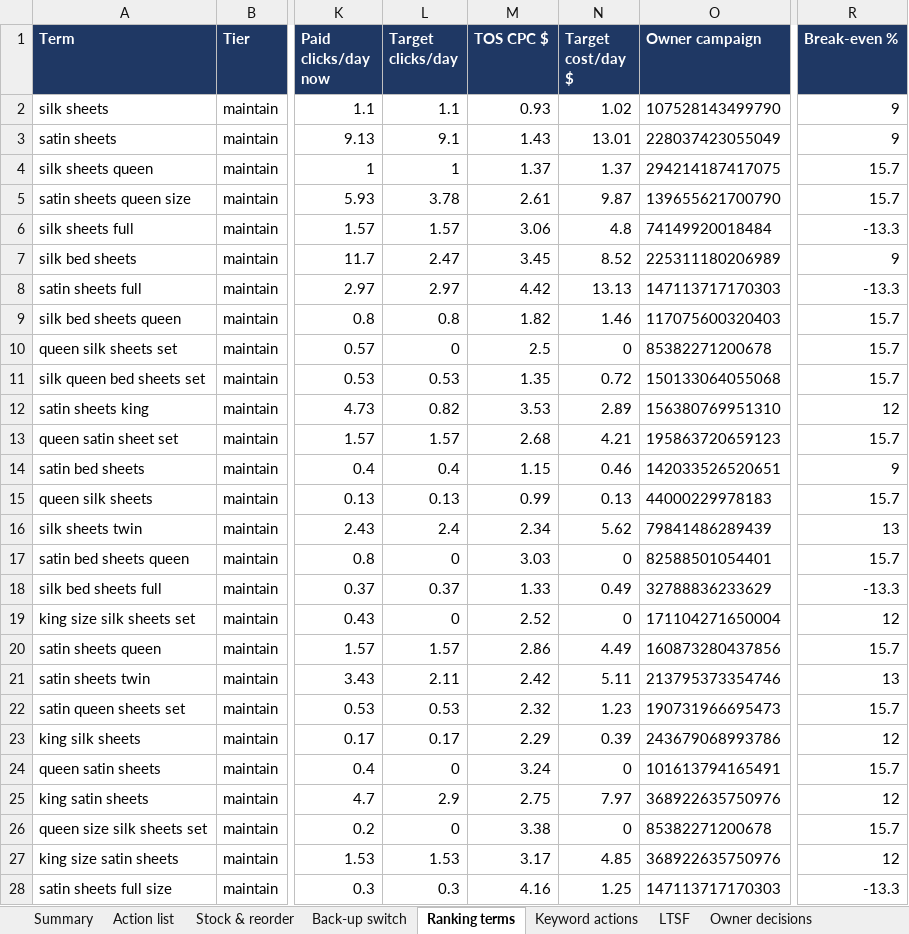
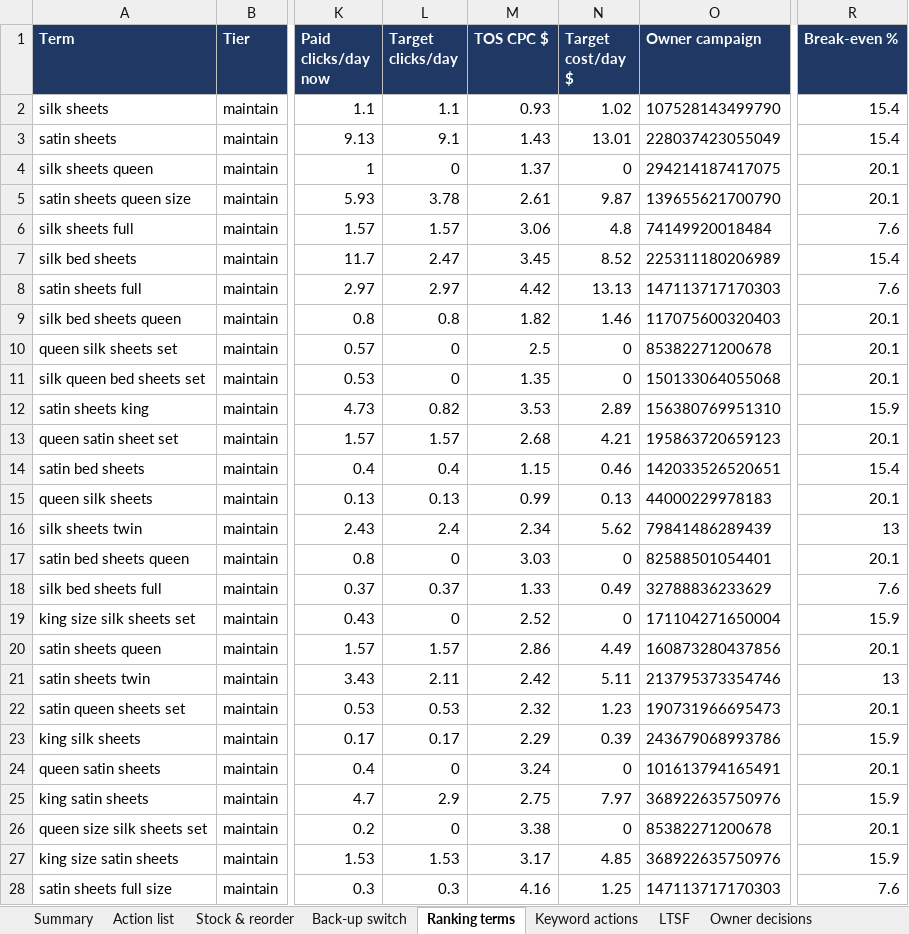
Before and after one commit to zarlish-web/PPC-Audit-, an Excel workbook: docs/SSS4_Action_Plan_20260930.xlsx, sheet Ranking terms, drawn as a sheet; only a part is shown, gaps mark what is left out; values as stored, in another font and other column widths than the file's, no borders; the diff covers the shown part only; the diff names each change by its address in the sheet, - before the commit and + after, or states it on an @@ line.

```diff
--- a/docs/SSS4_Action_Plan_20260930.xlsx (sheet Ranking terms)
+++ b/docs/SSS4_Action_Plan_20260930.xlsx (sheet Ranking terms)
-R2:R3 (Break-even %): 9
+R2:R3 (Break-even %): 15.4
-L4 (Target clicks/day): 1
+L4 (Target clicks/day): 0
-N4 (Target cost/day $): 1.37
+N4 (Target cost/day $): 0
-R4:R5 (Break-even %): 15.7
+R4:R5 (Break-even %): 20.1
-R6 (Break-even %): -13.3
+R6 (Break-even %): 7.6
-R7 (Break-even %): 9
+R7 (Break-even %): 15.4
-R8 (Break-even %): -13.3
+R8 (Break-even %): 7.6
-R9:R11 (Break-even %): 15.7
+R9:R11 (Break-even %): 20.1
-L11 (Target clicks/day): 0.53
+L11 (Target clicks/day): 0
-N11 (Target cost/day $): 0.72
+N11 (Target cost/day $): 0
-R12 (Break-even %): 12
+R12 (Break-even %): 15.9
-R13 (Break-even %): 15.7
+R13 (Break-even %): 20.1
-R14 (Break-even %): 9
+R14 (Break-even %): 15.4
-R15 (Break-even %): 15.7
+R15 (Break-even %): 20.1
-R17 (Break-even %): 15.7
+R17 (Break-even %): 20.1
-R18 (Break-even %): -13.3
+R18 (Break-even %): 7.6
-R19 (Break-even %): 12
+R19 (Break-even %): 15.9
-R20 (Break-even %): 15.7
+R20 (Break-even %): 20.1
-R22 (Break-even %): 15.7
+R22 (Break-even %): 20.1
-R23 (Break-even %): 12
+R23 (Break-even %): 15.9
-R24 (Break-even %): 15.7
+R24 (Break-even %): 20.1
-R25 (Break-even %): 12
+R25 (Break-even %): 15.9
-R26 (Break-even %): 15.7
+R26 (Break-even %): 20.1
-R27 (Break-even %): 12
+R27 (Break-even %): 15.9
-R28 (Break-even %): -13.3
+R28 (Break-even %): 7.6
```
Also changed, not shown: 8 edited cells elsewhere in this sheet, sheet Action list, sheet Bulk upload, sheet Needs console IDs, sheet Keyword actions, sheet Stock & reorder, sheet Back-up switch, 5 more sheets, other sheet tabs, docs/DSFS_Action_Plan_20260930.xlsx, docs/DSFS_Audit_Review_Workbook_20260930.xlsx, 5 other files.
